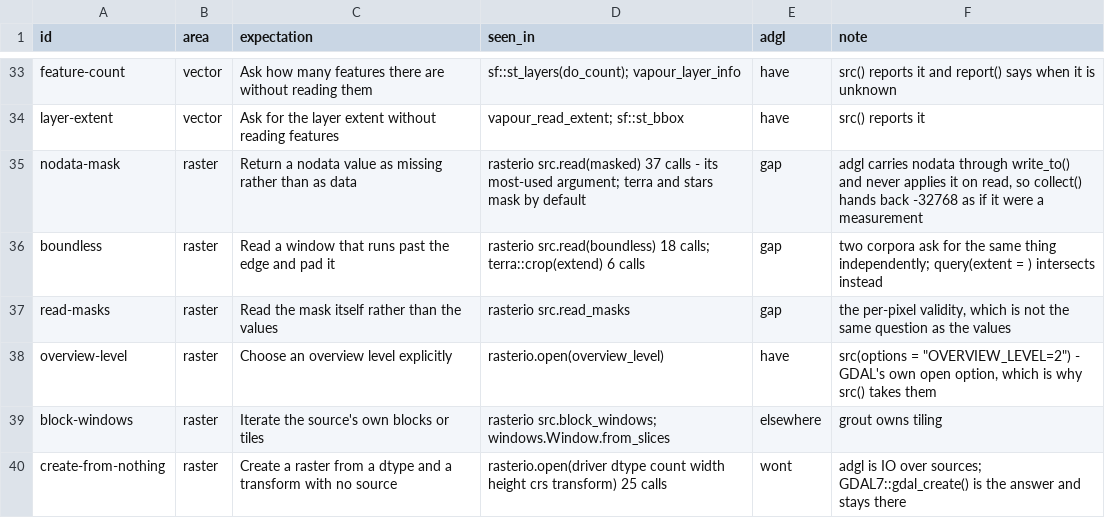
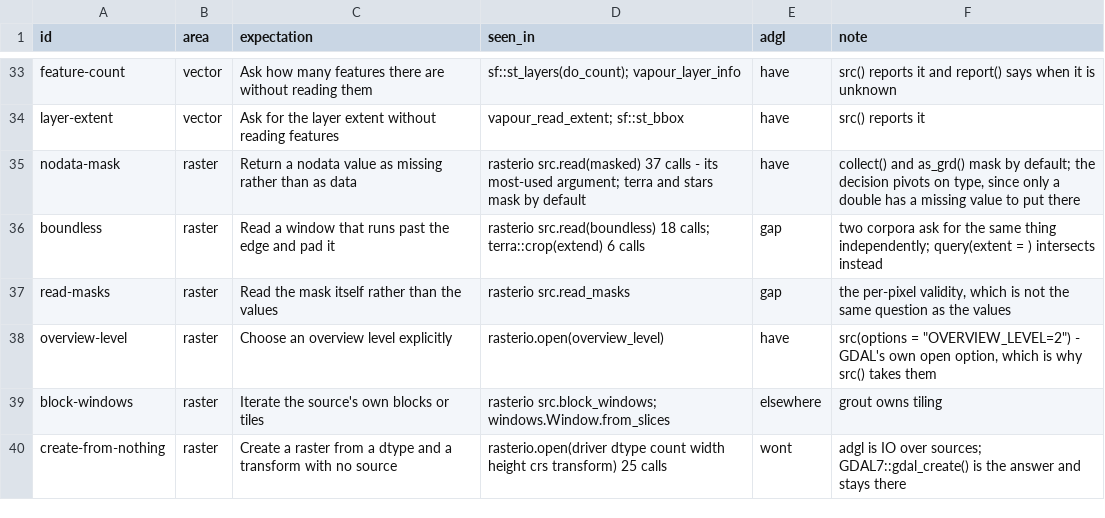
Before and after one commit to rgdal-dev/adgl, a CSV file: expectations/coverage.csv, drawn as a sheet; only a part is shown, gaps mark what is left out.

```diff
--- a/expectations/coverage.csv
+++ b/expectations/coverage.csv
@@ -34,3 +34,3 @@ feature-count,vector,Ask how many features there are without reading them,sf::st
 layer-extent,vector,Ask for the layer extent without reading features,vapour_read_extent; sf::st_bbox,have,src() reports it
-nodata-mask,raster,Return a nodata value as missing rather than as data,rasterio src.read(masked) 37 calls - its most-used argument; terra and stars mask by default,gap,"adgl carries nodata through write_to() and never applies it on read, so collect() hands back -32768 as if it were a measurement"
+nodata-mask,raster,Return a nodata value as missing rather than as data,rasterio src.read(masked) 37 calls - its most-used argument; terra and stars mask by default,have,"collect() and as_grd() mask by default; the decision pivots on type, since only a double has a missing value to put there"
 boundless,raster,Read a window that runs past the edge and pad it,rasterio src.read(boundless) 18 calls; terra::crop(extend) 6 calls,gap,"two corpora ask for the same thing independently; query(extent = ) intersects instead"
```
Also changed, not shown: 9 other files.
